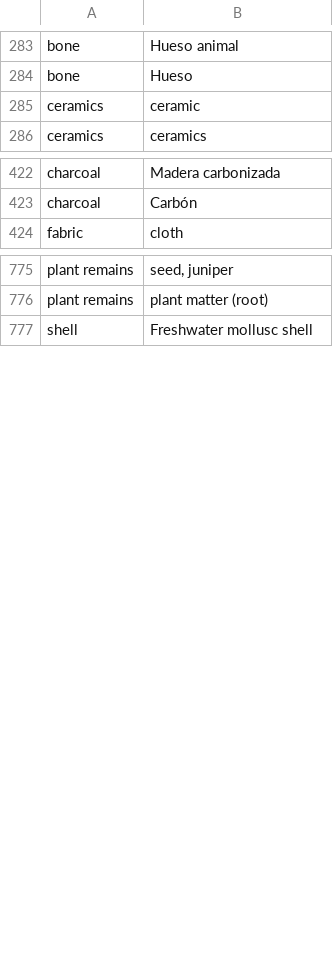
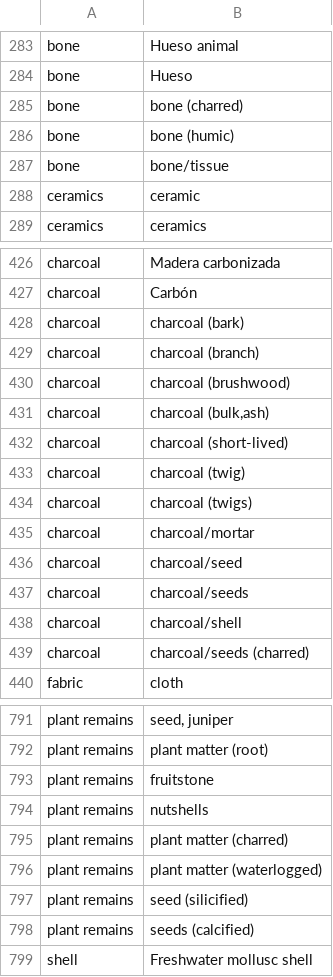
Before and after one commit to ropensci/c14bazAAR, a CSV file: data-raw/material_thesaurus.csv, drawn as a sheet; only a part is shown, gaps mark what is left out; the diff covers the shown part only.

```diff
--- a/data-raw/material_thesaurus.csv
+++ b/data-raw/material_thesaurus.csv
@@ -284,2 +284,5 @@ bone,Hueso animal
 bone,Hueso
+bone,bone (charred)
+bone,bone (humic)
+bone,bone/tissue
 ceramics,ceramic
@@ -423,2 +427,14 @@ charcoal,Madera carbonizada
 charcoal,Carbón
+charcoal,charcoal (bark)
+charcoal,charcoal (branch)
+charcoal,charcoal (brushwood)
+charcoal,"charcoal (bulk,ash)"
+charcoal,charcoal (short-lived)
+charcoal,charcoal (twig)
+charcoal,charcoal (twigs)
+charcoal,charcoal/mortar
+charcoal,charcoal/seed
+charcoal,charcoal/seeds
+charcoal,charcoal/shell
+charcoal,"charcoal/seeds (charred)"
 fabric,cloth
@@ -776,2 +792,8 @@ plant remains,"seed, juniper"
 plant remains,plant matter (root)
+plant remains,fruitstone
+plant remains,nutshells
+plant remains,plant matter (charred)
+plant remains,plant matter (waterlogged)
+plant remains,seed (silicified)
+plant remains,seeds (calcified)
 shell,Freshwater mollusc shell
```
Also changed, not shown: 3 added rows elsewhere in this file, data-raw/country_thesaurus.csv, data-raw/url_reference.csv, 10 other files.
